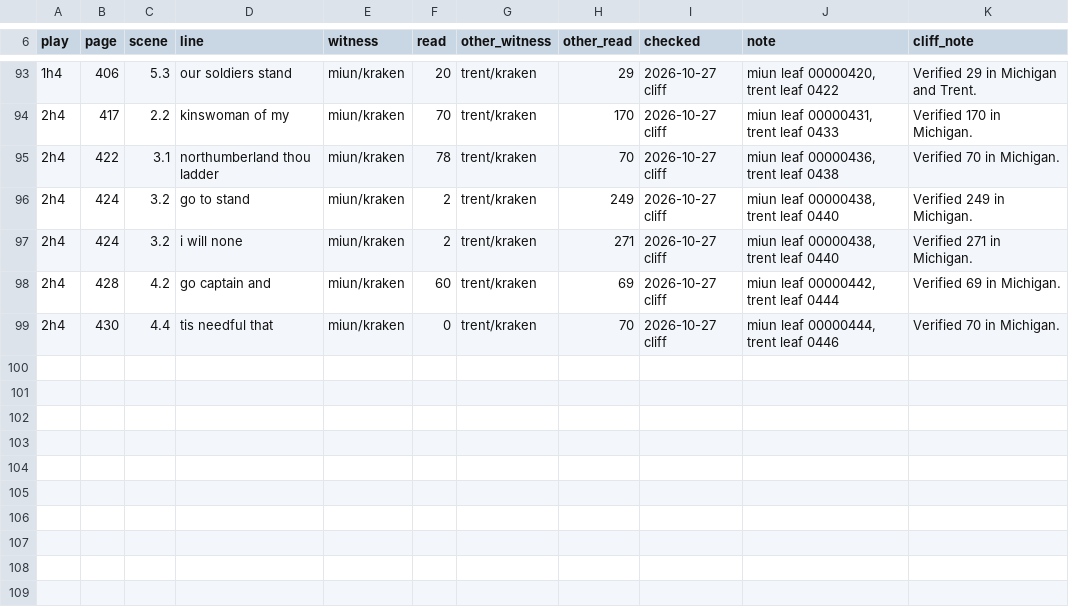
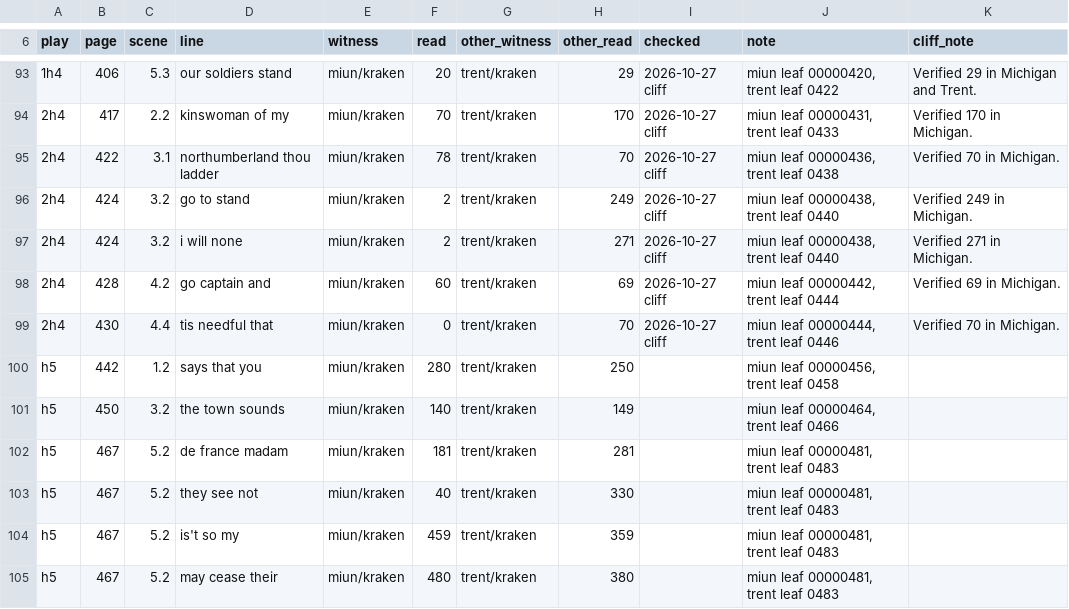
Before and after one commit to PerseusDLCode/corpus-tools, a TSV file: data/globe/numeral-checks.tsv, drawn as a sheet; only a part is shown, gaps mark what is left out; the diff names each change by its address in the sheet, - before the commit and + after, or states it on an @@ line.

```diff
--- a/data/globe/numeral-checks.tsv
+++ b/data/globe/numeral-checks.tsv
+row 100: h5 | 442 | 1.2 | says that you | miun/kraken | 280 | trent/kraken | 250 |  | miun leaf 00000456, trent leaf 0458
+row 101: h5 | 450 | 3.2 | the town sounds | miun/kraken | 140 | trent/kraken | 149 |  | miun leaf 00000464, trent leaf 0466
+row 102: h5 | 467 | 5.2 | de france madam | miun/kraken | 181 | trent/kraken | 281 |  | miun leaf 00000481, trent leaf 0483
+row 103: h5 | 467 | 5.2 | they see not | miun/kraken | 40 | trent/kraken | 330 |  | miun leaf 00000481, trent leaf 0483
+row 104: h5 | 467 | 5.2 | is't so my | miun/kraken | 459 | trent/kraken | 359 |  | miun leaf 00000481, trent leaf 0483
+row 105: h5 | 467 | 5.2 | may cease their | miun/kraken | 480 | trent/kraken | 380 |  | miun leaf 00000481, trent leaf 0483
```
Also changed, not shown: data/globe/shared-lines.tsv.
